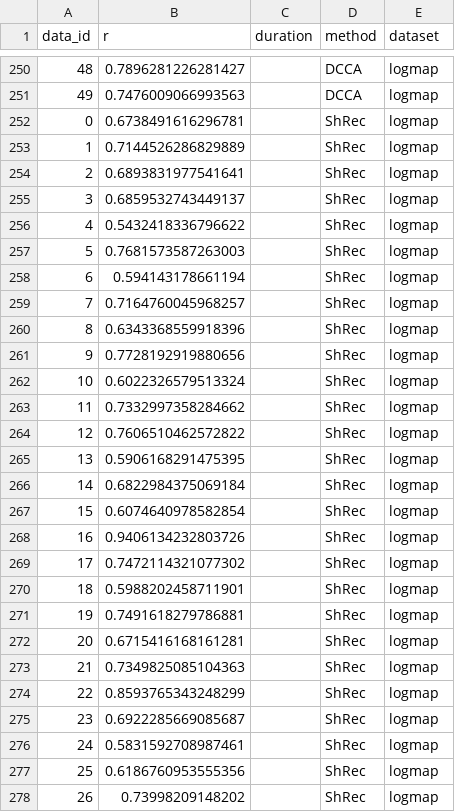
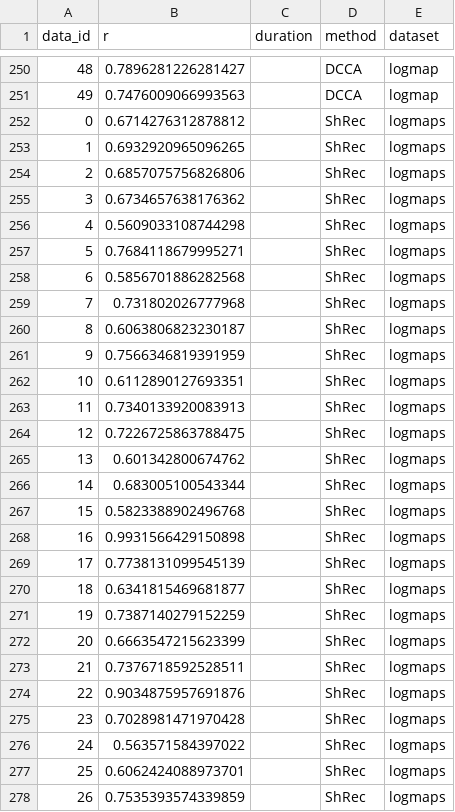
Before and after one commit to phrenico/maco_commondriver, a CSV file: paper_artifacts/results/final/logmaps_res.csv, drawn as a sheet; only a part is shown, gaps mark what is left out; the diff covers the shown part only.

```diff
--- a/paper_artifacts/results/final/logmaps_res.csv
+++ b/paper_artifacts/results/final/logmaps_res.csv
@@ -251,28 +251,28 @@ data_id,r,duration,method,dataset
 49,0.7476009066993563,,DCCA,logmap
-0,0.6738491616296781,,ShRec,logmap
-1,0.7144526286829889,,ShRec,logmap
-2,0.6893831977541641,,ShRec,logmap
-3,0.6859532743449137,,ShRec,logmap
-4,0.5432418336796622,,ShRec,logmap
-5,0.7681573587263003,,ShRec,logmap
-6,0.594143178661194,,ShRec,logmap
-7,0.7164760045968257,,ShRec,logmap
-8,0.6343368559918396,,ShRec,logmap
-9,0.7728192919880656,,ShRec,logmap
-10,0.6022326579513324,,ShRec,logmap
-11,0.7332997358284662,,ShRec,logmap
-12,0.7606510462572822,,ShRec,logmap
-13,0.5906168291475395,,ShRec,logmap
-14,0.6822984375069184,,ShRec,logmap
-15,0.6074640978582854,,ShRec,logmap
-16,0.9406134232803726,,ShRec,logmap
-17,0.7472114321077302,,ShRec,logmap
-18,0.5988202458711901,,ShRec,logmap
-19,0.7491618279786881,,ShRec,logmap
-20,0.6715416168161281,,ShRec,logmap
-21,0.7349825085104363,,ShRec,logmap
-22,0.8593765343248299,,ShRec,logmap
-23,0.6922285669085687,,ShRec,logmap
-24,0.5831592708987461,,ShRec,logmap
-25,0.6186760953555356,,ShRec,logmap
-26,0.73998209148202,,ShRec,logmap
+0,0.6714276312878812,,ShRec,logmaps
+1,0.6932920965096265,,ShRec,logmaps
+2,0.6857075756826806,,ShRec,logmaps
+3,0.6734657638176362,,ShRec,logmaps
+4,0.5609033108744298,,ShRec,logmaps
+5,0.7684118679995271,,ShRec,logmaps
+6,0.5856701886282568,,ShRec,logmaps
+7,0.731802026777968,,ShRec,logmaps
+8,0.6063806823230187,,ShRec,logmaps
+9,0.7566346819391959,,ShRec,logmaps
+10,0.6112890127693351,,ShRec,logmaps
+11,0.7340133920083913,,ShRec,logmaps
+12,0.7226725863788475,,ShRec,logmaps
+13,0.601342800674762,,ShRec,logmaps
+14,0.683005100543344,,ShRec,logmaps
+15,0.5823388902496768,,ShRec,logmaps
+16,0.9931566429150898,,ShRec,logmaps
+17,0.7738131099545139,,ShRec,logmaps
+18,0.6341815469681877,,ShRec,logmaps
+19,0.7387140279152259,,ShRec,logmaps
+20,0.6663547215623399,,ShRec,logmaps
+21,0.7376718592528511,,ShRec,logmaps
+22,0.9034875957691876,,ShRec,logmaps
+23,0.7028981471970428,,ShRec,logmaps
+24,0.563571584397022,,ShRec,logmaps
+25,0.6062424088973701,,ShRec,logmaps
+26,0.7535393574339859,,ShRec,logmaps
```
Also changed, not shown: 46 edited cells elsewhere in this file, paper_artifacts/results/final/lorenz_res.csv, paper_artifacts/results/final/tentmaps_res.csv, 7 other files.
